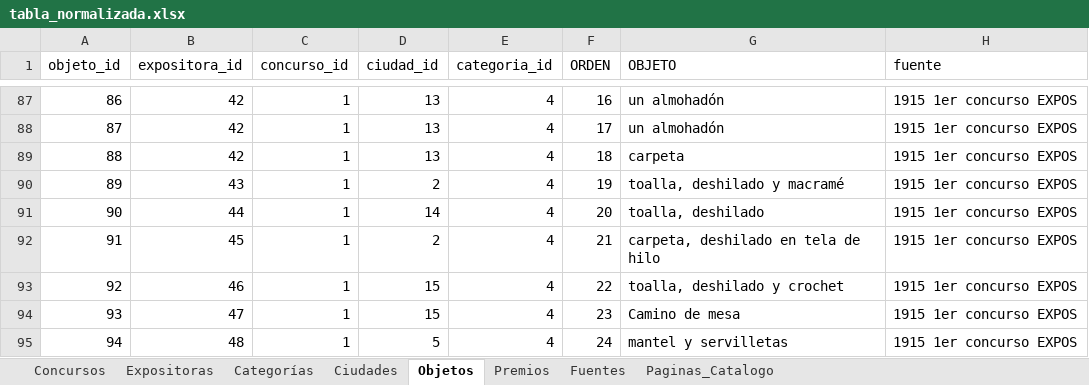
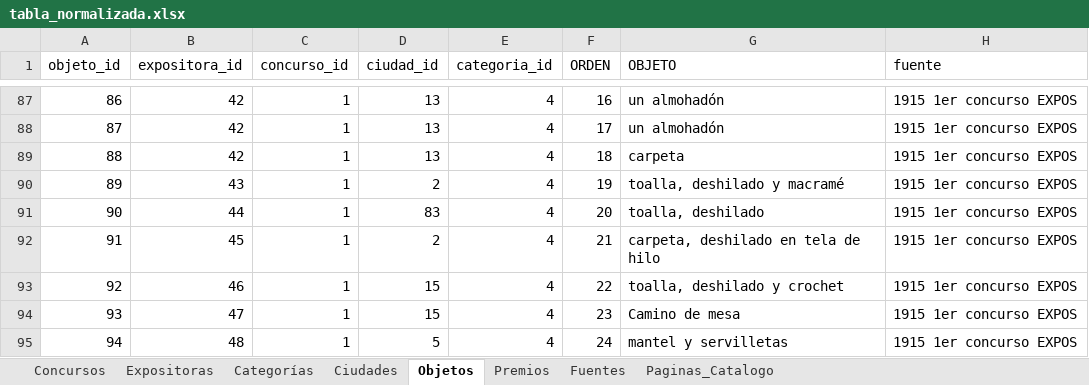
Before and after one commit to jrolandoUnsam/Cartografias-textil-tucuman, an Excel workbook: data/processed/tabla_normalizada.xlsx, sheet Objetos, drawn as a sheet; only a part is shown, gaps mark what is left out; values as stored, in another font and other column widths than the file's, no borders; the diff names each change by its address in the sheet, - before the commit and + after, or states it on an @@ line.

```diff
--- a/data/processed/tabla_normalizada.xlsx (sheet Objetos)
+++ b/data/processed/tabla_normalizada.xlsx (sheet Objetos)
-D91 (ciudad_id): 14
+D91 (ciudad_id): 83
```
Also changed, not shown: sheet Ciudades, sheet Premios, sheet Expositoras, data/interim/tabla_normalizada_dedup.xlsx, data/processed/redes.xlsx, 14 other files.
